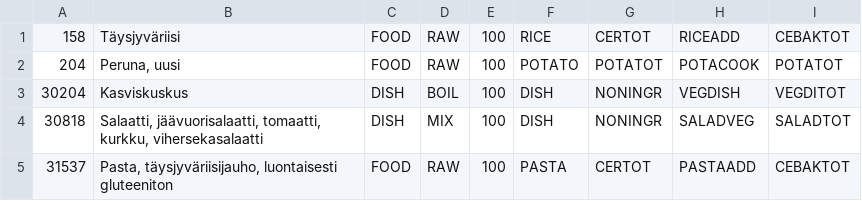
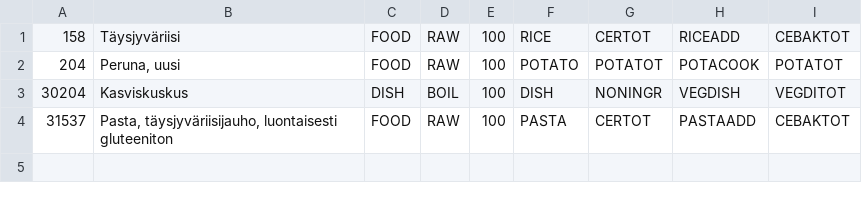
Before and after one commit to Footless/MealPlanner, a CSV file: MealPlanner/src/resources/file/side_ingredients.csv, drawn as a sheet.

```diff
--- a/MealPlanner/src/resources/file/side_ingredients.csv
+++ b/MealPlanner/src/resources/file/side_ingredients.csv
@@ -3,3 +3,2 @@
 30204;Kasviskuskus;DISH;BOIL;100;DISH;NONINGR;VEGDISH;VEGDITOT
-30818;Salaatti, jäävuorisalaatti, tomaatti, kurkku, vihersekasalaatti;DISH;MIX;100;DISH;NONINGR;SALADVEG;SALADTOT
 31537;Pasta, täysjyväriisijauho, luontaisesti gluteeniton;FOOD;RAW;100;PASTA;CERTOT;PASTAADD;CEBAKTOT
```
Also changed, not shown: MealPlanner/src/resources/file/component_value_stub.csv, 15 other files.
